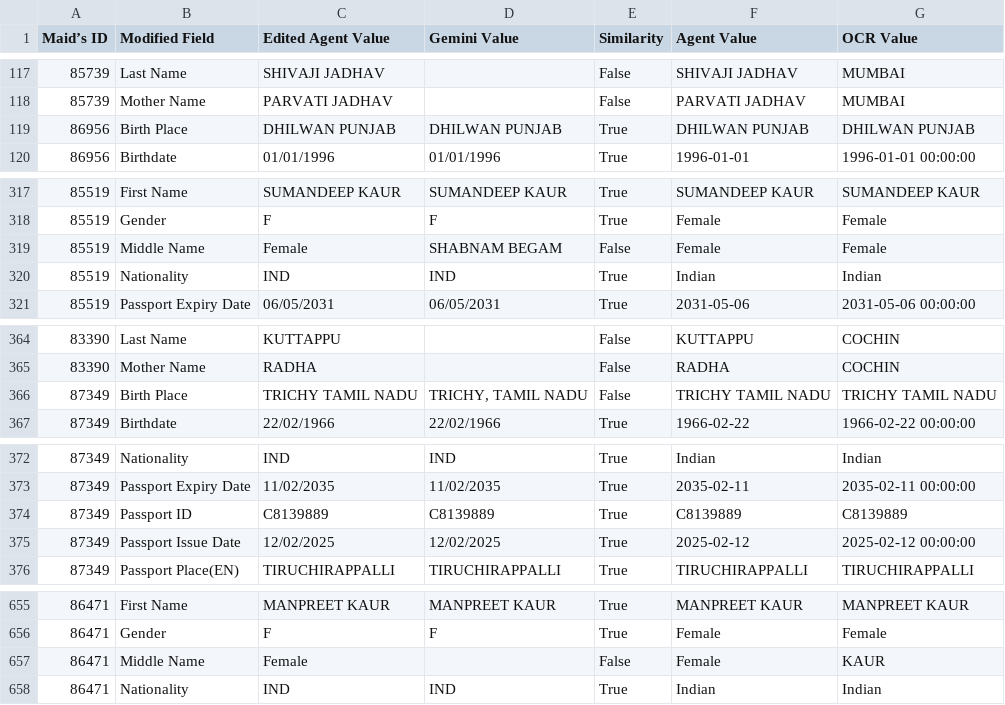
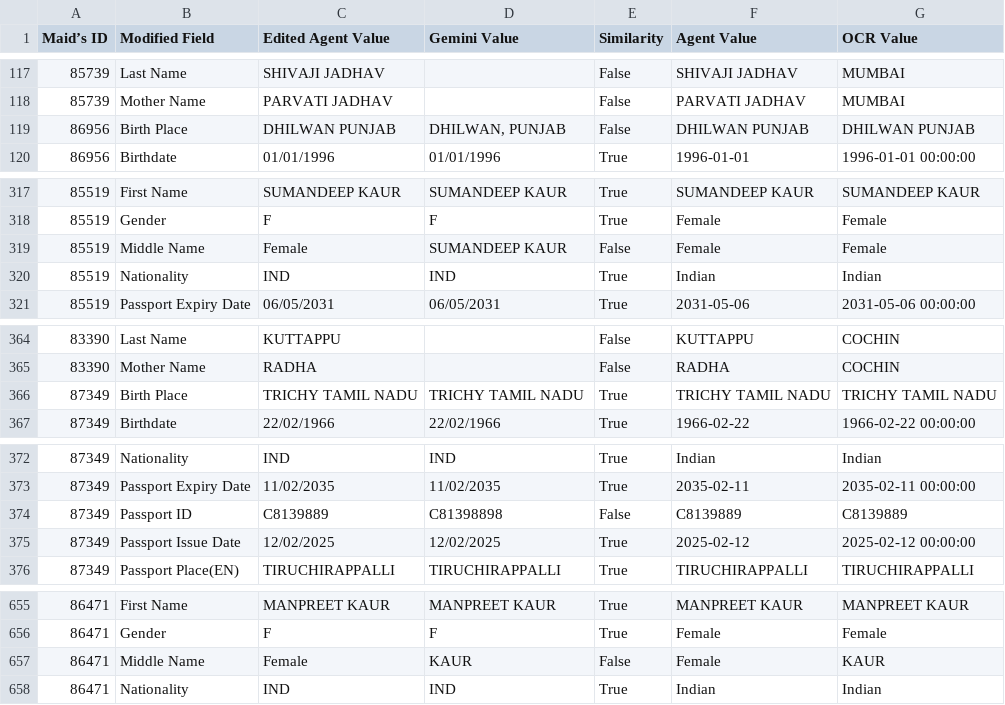
Before and after one commit to mogomaa79/LLM_passport_info, a CSV file: results/filtered_df.csv, drawn as a sheet; only a part is shown, gaps mark what is left out.

```diff
--- a/results/filtered_df.csv
+++ b/results/filtered_df.csv
@@ -118,3 +118,3 @@ Maid’s ID,Modified Field,Edited Agent Value,Gemini Value,Similarity,Agent Valu
 85739,Mother Name,PARVATI JADHAV,,False,PARVATI JADHAV,MUMBAI
-86956,Birth Place,DHILWAN PUNJAB,DHILWAN PUNJAB,True,DHILWAN PUNJAB,DHILWAN PUNJAB
+86956,Birth Place,DHILWAN PUNJAB,"DHILWAN, PUNJAB",False,DHILWAN PUNJAB,DHILWAN PUNJAB
 86956,Birthdate,01/01/1996,01/01/1996,True,1996-01-01,1996-01-01 00:00:00
@@ -318,3 +318,3 @@ Maid’s ID,Modified Field,Edited Agent Value,Gemini Value,Similarity,Agent Valu
 85519,Gender,F,F,True,Female,Female
-85519,Middle Name,Female,SHABNAM BEGAM,False,Female,Female
+85519,Middle Name,Female,SUMANDEEP KAUR,False,Female,Female
 85519,Nationality,IND,IND,True,Indian,Indian
@@ -365,3 +365,3 @@ Maid’s ID,Modified Field,Edited Agent Value,Gemini Value,Similarity,Agent Valu
 83390,Mother Name,RADHA,,False,RADHA,COCHIN
-87349,Birth Place,TRICHY TAMIL NADU,"TRICHY, TAMIL NADU",False,TRICHY TAMIL NADU,TRICHY TAMIL NADU
+87349,Birth Place,TRICHY TAMIL NADU,TRICHY TAMIL NADU,True,TRICHY TAMIL NADU,TRICHY TAMIL NADU
 87349,Birthdate,22/02/1966,22/02/1966,True,1966-02-22,1966-02-22 00:00:00
@@ -373,3 +373,3 @@ Maid’s ID,Modified Field,Edited Agent Value,Gemini Value,Similarity,Agent Valu
 87349,Passport Expiry Date,11/02/2035,11/02/2035,True,2035-02-11,2035-02-11 00:00:00
-87349,Passport ID,C8139889,C8139889,True,C8139889,C8139889
+87349,Passport ID,C8139889,C81398898,False,C8139889,C8139889
 87349,Passport Issue Date,12/02/2025,12/02/2025,True,2025-02-12,2025-02-12 00:00:00
@@ -656,3 +656,3 @@ Maid’s ID,Modified Field,Edited Agent Value,Gemini Value,Similarity,Agent Valu
 86471,Gender,F,F,True,Female,Female
-86471,Middle Name,Female,,False,Female,KAUR
+86471,Middle Name,Female,KAUR,False,Female,KAUR
 86471,Nationality,IND,IND,True,Indian,Indian
```
Also changed, not shown: 3 other files.
